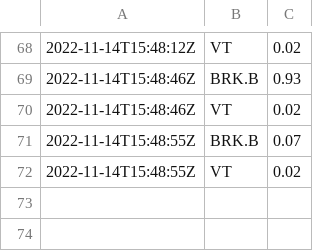
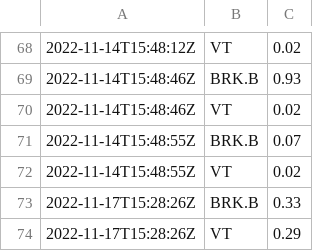
Before and after one commit to riazarbi/rblncr-demo, a CSV file: drift_changes.csv, drawn as a sheet; only a part is shown, gaps mark what is left out.

```diff
--- a/drift_changes.csv
+++ b/drift_changes.csv
@@ -72 +72,3 @@
 2022-11-14T15:48:55Z,VT,0.02
+2022-11-17T15:28:26Z,BRK.B,0.33
+2022-11-17T15:28:26Z,VT,0.29
```
Also changed, not shown: 1 other file.
